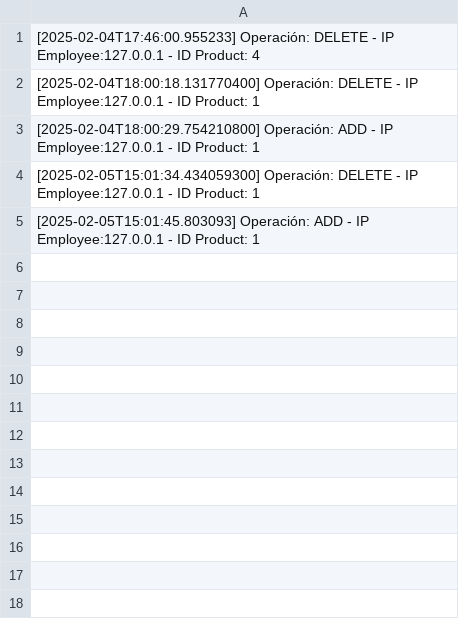
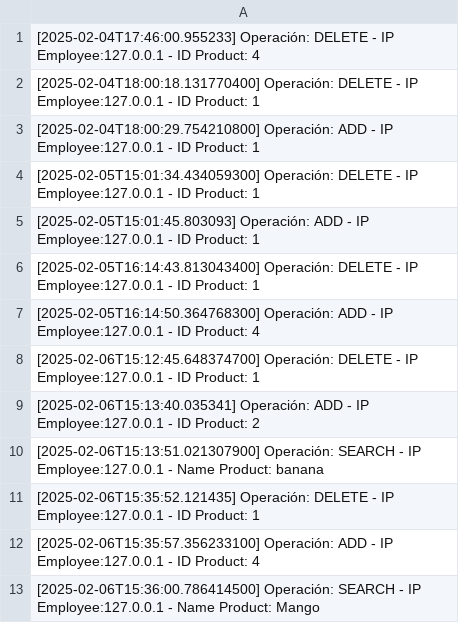
Before and after one commit to DonSociedad/Proyecto1NicolasJuanManuel, a CSV file: InventarioServer/logRegister.csv, drawn as a sheet.

Commit message:
Cambios servicio producto

```diff
--- a/InventarioServer/logRegister.csv
+++ b/InventarioServer/logRegister.csv
@@ -5 +5,9 @@
 [2025-02-05T15:01:45.803093] Operación: ADD - IP Employee:127.0.0.1 - ID Product: 1
+[2025-02-05T16:14:43.813043400] Operación: DELETE - IP Employee:127.0.0.1 - ID Product: 1
+[2025-02-05T16:14:50.364768300] Operación: ADD - IP Employee:127.0.0.1 - ID Product: 4
+[2025-02-06T15:12:45.648374700] Operación: DELETE - IP Employee:127.0.0.1 - ID Product: 1
+[2025-02-06T15:13:40.035341] Operación: ADD - IP Employee:127.0.0.1 - ID Product: 2
+[2025-02-06T15:13:51.021307900] Operación: SEARCH - IP Employee:127.0.0.1 - Name Product: banana
+[2025-02-06T15:35:52.121435] Operación: DELETE - IP Employee:127.0.0.1 - ID Product: 1
+[2025-02-06T15:35:57.356233100] Operación: ADD - IP Employee:127.0.0.1 - ID Product: 4
+[2025-02-06T15:36:00.786414500] Operación: SEARCH - IP Employee:127.0.0.1 - Name Product: Mango
```
Also changed, not shown: 27 other files.
